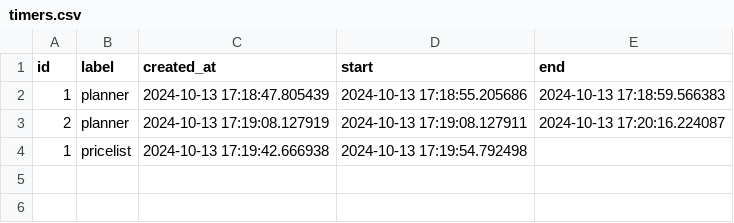
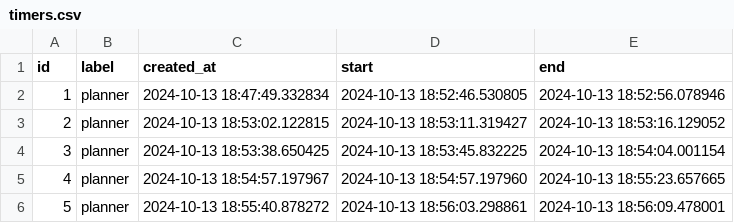
Before and after one commit to Hereugo/product-timer, a CSV file: timers.csv, drawn as a sheet.

```diff
--- a/timers.csv
+++ b/timers.csv
@@ -1,4 +1,6 @@
 id,label,created_at,start,end
-1,planner,2024-10-13 17:18:47.805439,2024-10-13 17:18:55.205686,2024-10-13 17:18:59.566383
-2,planner,2024-10-13 17:19:08.127919,2024-10-13 17:19:08.127911,2024-10-13 17:20:16.224087
-1,pricelist,2024-10-13 17:19:42.666938,2024-10-13 17:19:54.792498,
+1,planner,2024-10-13 18:47:49.332834,2024-10-13 18:52:46.530805,2024-10-13 18:52:56.078946
+2,planner,2024-10-13 18:53:02.122815,2024-10-13 18:53:11.319427,2024-10-13 18:53:16.129052
+3,planner,2024-10-13 18:53:38.650425,2024-10-13 18:53:45.832225,2024-10-13 18:54:04.001154
+4,planner,2024-10-13 18:54:57.197967,2024-10-13 18:54:57.197960,2024-10-13 18:55:23.657665
+5,planner,2024-10-13 18:55:40.878272,2024-10-13 18:56:03.298861,2024-10-13 18:56:09.478001
```
Also changed, not shown: 2 other files.
